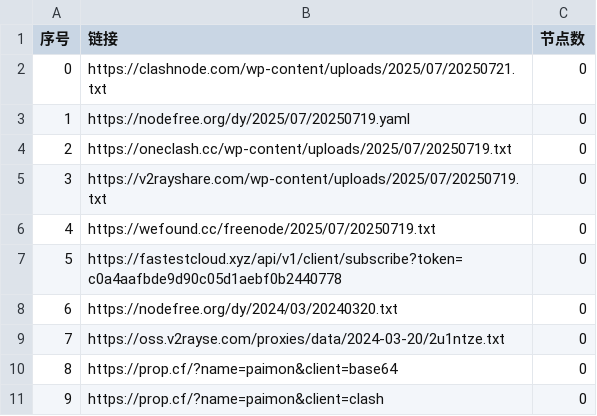
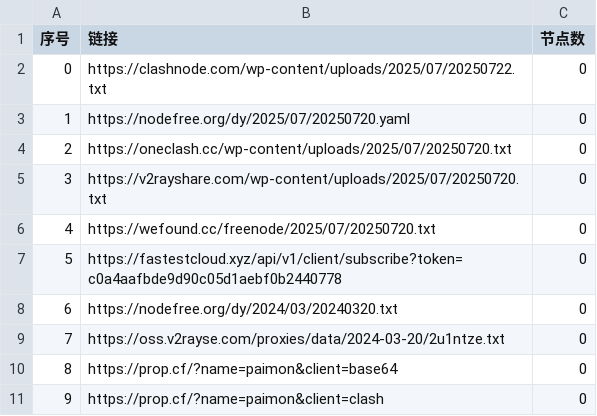
Before and after one commit to XCQ0607/node, a CSV file: list_result.csv, drawn as a sheet; only a part is shown.

```diff
--- a/list_result.csv
+++ b/list_result.csv
@@ -1,7 +1,7 @@
 序号,链接,节点数
-0,https://clashnode.com/wp-content/uploads/2025/07/20250721.txt,0
-1,https://nodefree.org/dy/2025/07/20250719.yaml,0
-2,https://oneclash.cc/wp-content/uploads/2025/07/20250719.txt,0
-3,https://v2rayshare.com/wp-content/uploads/2025/07/20250719.txt,0
-4,https://wefound.cc/freenode/2025/07/20250719.txt,0
+0,https://clashnode.com/wp-content/uploads/2025/07/20250722.txt,0
+1,https://nodefree.org/dy/2025/07/20250720.yaml,0
+2,https://oneclash.cc/wp-content/uploads/2025/07/20250720.txt,0
+3,https://v2rayshare.com/wp-content/uploads/2025/07/20250720.txt,0
+4,https://wefound.cc/freenode/2025/07/20250720.txt,0
 5,https://fastestcloud.xyz/api/v1/client/subscribe?token=c0a4aafbde9d90c05d1aebf0b2440778,0
```
Also changed, not shown: 4 other files.
